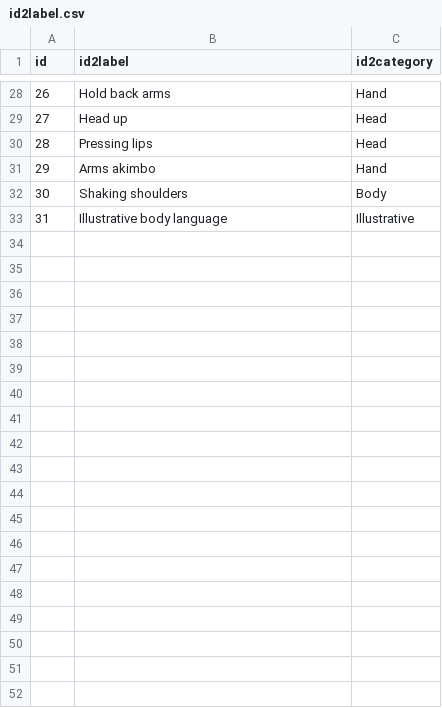
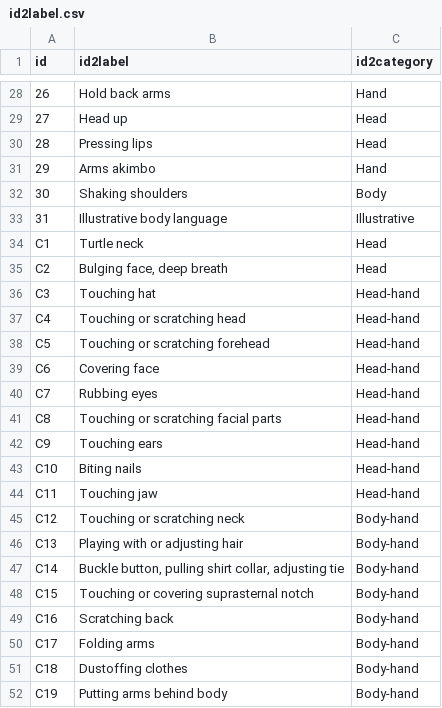
Before and after one commit to tornikeo/imigue-classification, a CSV file: data/id2label.csv, drawn as a sheet; only a part is shown, gaps mark what is left out; the diff covers the shown part only; the diff names each change by its address in the sheet, - before the commit and + after, or states it on an @@ line.

```diff
--- a/data/id2label.csv
+++ b/data/id2label.csv
+row 34: C1 | Turtle neck | Head
+row 35: C2 | Bulging face, deep breath | Head
+row 36: C3 | Touching hat | Head-hand
+row 37: C4 | Touching or scratching head | Head-hand
+row 38: C5 | Touching or scratching forehead | Head-hand
+row 39: C6 | Covering face | Head-hand
+row 40: C7 | Rubbing eyes | Head-hand
+row 41: C8 | Touching or scratching facial parts | Head-hand
+row 42: C9 | Touching ears | Head-hand
+row 43: C10 | Biting nails | Head-hand
+row 44: C11 | Touching jaw | Head-hand
+row 45: C12 | Touching or scratching neck | Body-hand
+row 46: C13 | Playing with or adjusting hair | Body-hand
+row 47: C14 | Buckle button, pulling shirt collar, adjusting tie | Body-hand
+row 48: C15 | Touching or covering suprasternal notch | Body-hand
+row 49: C16 | Scratching back | Body-hand
+row 50: C17 | Folding arms | Body-hand
+row 51: C18 | Dustoffing clothes | Body-hand
+row 52: C19 | Putting arms behind body | Body-hand
```
Also changed, not shown: 13 added rows elsewhere in this file, 5 other files.
